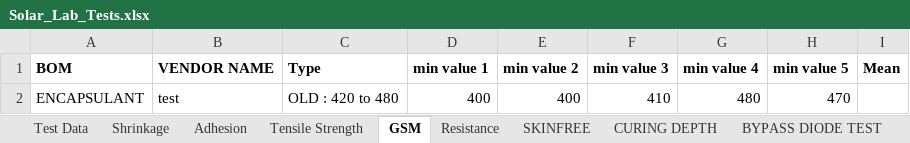
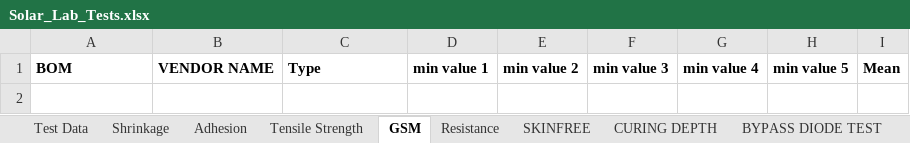
Before and after one commit to naveen221001/rnd-solar-api, an Excel workbook: data/Solar_Lab_Tests.xlsx, sheet GSM, drawn as a sheet; values as stored, in another font and other column widths than the file's, no borders; table styles not drawn; the diff names each change by its address in the sheet, - before the commit and + after, or states it on an @@ line.

```diff
--- a/data/Solar_Lab_Tests.xlsx (sheet GSM)
+++ b/data/Solar_Lab_Tests.xlsx (sheet GSM)
-row 2: ENCAPSULANT | test | OLD : 420 to 480 | 400 | 400 | 410 | 480 | 470
```
Also changed, not shown: 1 other file.
